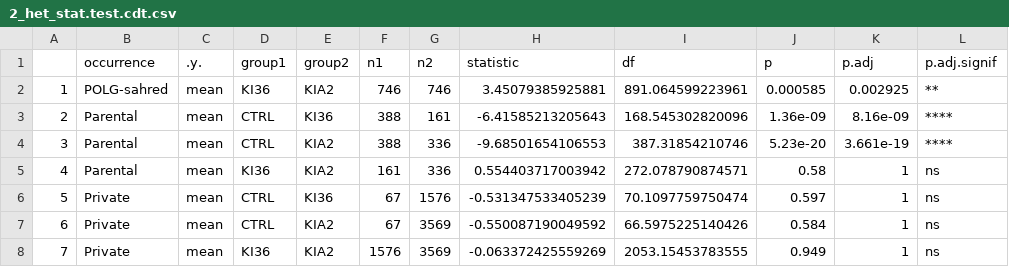
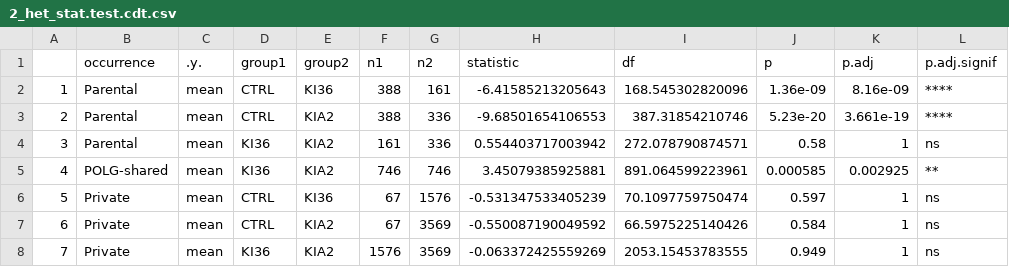
Before and after one commit to ls-ludwig-lab/scmtMMB, a CSV file: POLG_HEK/output/2_het_stat.test.cdt.csv, drawn as a sheet; removed rows and columns are numbered as before the commit, all else as after; the diff names each change by its address in the sheet, - before the commit and + after, or states it on an @@ line.

```diff
--- a/POLG_HEK/output/2_het_stat.test.cdt.csv
+++ b/POLG_HEK/output/2_het_stat.test.cdt.csv
-row 2: 1 | POLG-sahred | mean | KI36 | KIA2 | 746 | 746 | 3.45079385925881 | 891.064599223961 | 0.000585 | 0.002925 | **
@@ column A renumbered between rows 2 and 4 @@
+row 5: 4 | POLG-shared | mean | KI36 | KIA2 | 746 | 746 | 3.45079385925881 | 891.064599223961 | 0.000585 | 0.002925 | **
```
Also changed, not shown: POLG_HEK/output/2_het_stat.test.occu.csv, POLG_HEK/output/2_mtVar.bulk.meta.csv, 57 other files.
